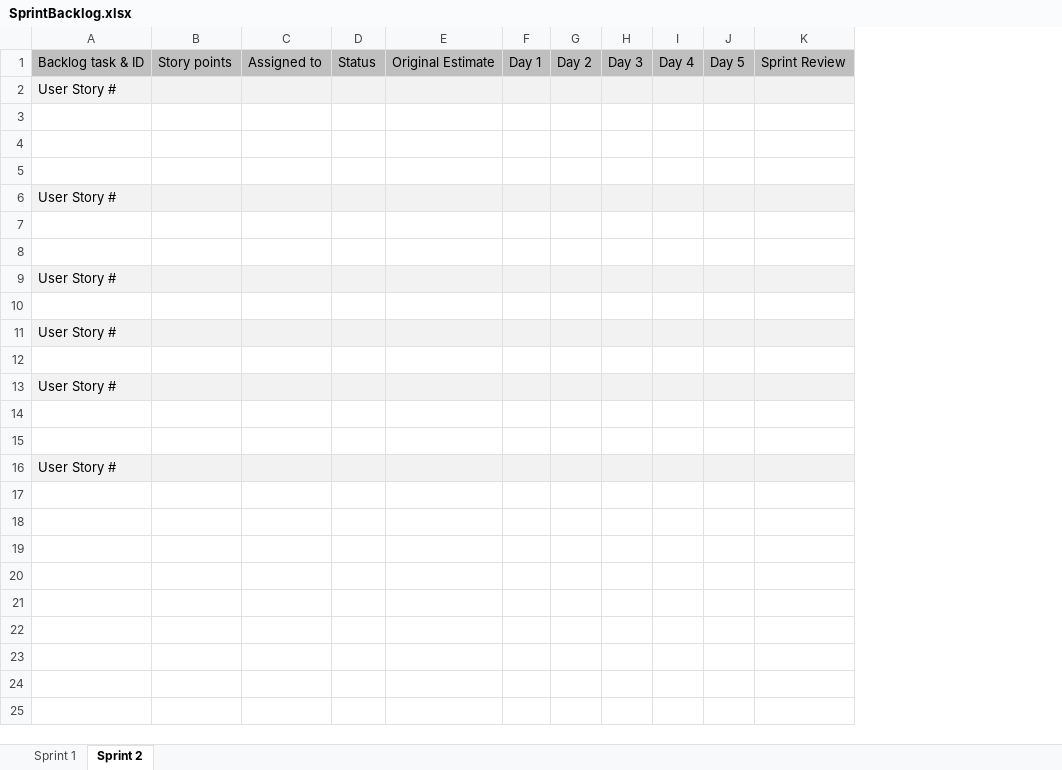
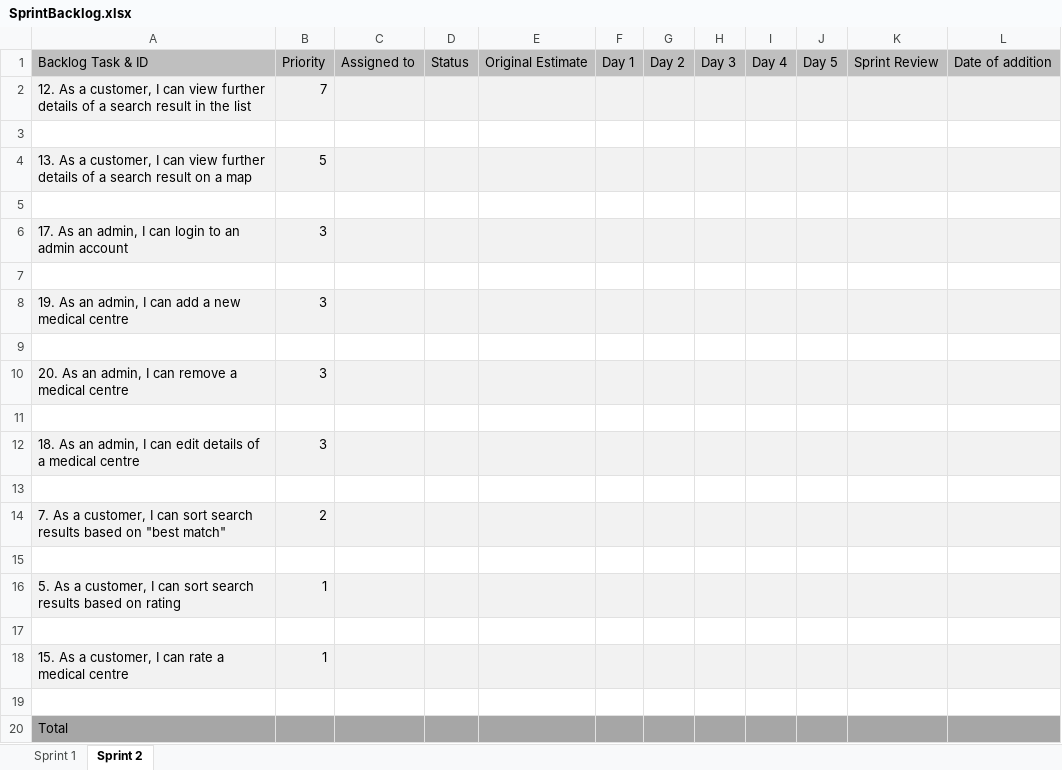
Before and after one commit to Watsakasaurus/Agile-Software-Development, an Excel workbook: Sprint 1 Documentation/SprintBacklog.xlsx, sheet Sprint 2, drawn as a sheet; values as stored, in another font and other column widths than the file's, no borders; removed rows and columns are numbered as before the commit, all else as after; the diff names each change by its address in the sheet, - before the commit and + after, or states it on an @@ line.

Commit message:
end of week update for sprint and product backlogs

```diff
--- a/Sprint 1 Documentation/SprintBacklog.xlsx (sheet Sprint 2)
+++ b/Sprint 1 Documentation/SprintBacklog.xlsx (sheet Sprint 2)
-column A, rows 1-16: Backlog task & ID | User Story # |  |  |  | User Story # |  |  | User Story # |  | User Story # |  | User Story # |  |  | User Story #
-column B, row 1: Story points
+column A, rows 1-16: Backlog Task & ID | 12. As a customer, I can view further details of a search result in the list |  | 13. As a customer, I can view further details of a search result on a map |  | 17. As an admin, I can login to an admin account |  | 19. As an admin, I can add a new medical centre |  | 20. As an admin, I can remove a medical centre |  | 18. As an admin, I can edit details of a medical centre |  | 7. As a customer, I can sort search results based on "best match" |  | 5. As a customer, I can sort search results based on rating
+column B, rows 1-16: Priority | 7 |  | 5 |  | 3 |  | 3 |  | 3 |  | 3 |  | 2 |  | 1
+column L, row 1: Date of addition
-row 4: (empty)
+row 4: 13. As a customer, I can view further details of a search result on a map | 5
-C4:K4 fill: none
+C4:K4 fill: #F2F2F2
-row 8: (empty)
+row 8: 19. As an admin, I can add a new medical centre | 3
-C8:K8 fill: none
+C8:K8 fill: #F2F2F2
-C9:K9 fill: #F2F2F2
+C9:K9 fill: none
-row 10: (empty)
+row 10: 20. As an admin, I can remove a medical centre | 3
-C10:K10 fill: none
+C10:K10 fill: #F2F2F2
-C11:K11 fill: #F2F2F2
+C11:K11 fill: none
-row 12: (empty)
+row 12: 18. As an admin, I can edit details of a medical centre | 3
-C12:K12 fill: none
+C12:K12 fill: #F2F2F2
-C13:K13 fill: #F2F2F2
+C13:K13 fill: none
-row 14: (empty)
+row 14: 7. As a customer, I can sort search results based on "best match" | 2
-C14:K14 fill: none
+C14:K14 fill: #F2F2F2
+row 17: (empty)
+row 18: 15. As a customer, I can rate a medical centre | 1
+row 19: (empty)
+row 20: Total
```
Also changed, not shown: sheet Sprint 1, Sprint 1 Documentation/ProductBacklog.xlsx.
